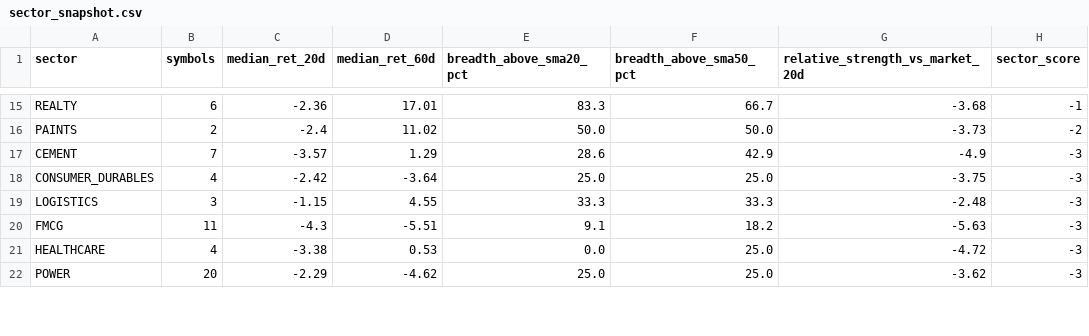
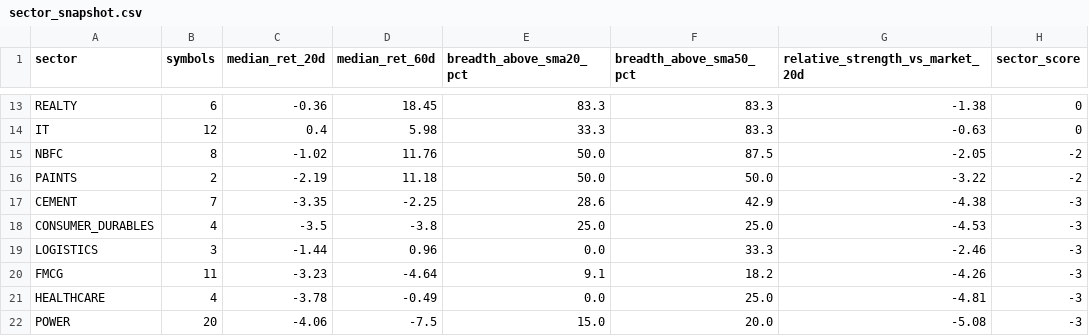
Before and after one commit to abhishekb1991/Swingtradingapp, a CSV file: sector_snapshot.csv, drawn as a sheet; only a part is shown, gaps mark what is left out; addresses are those after the commit; the diff covers the shown part only; the diff names each change by its address in the sheet, - before the commit and + after, or states it on an @@ line.

```diff
--- a/sector_snapshot.csv
+++ b/sector_snapshot.csv
-C13 (median_ret_20d): -2.36
+C13 (median_ret_20d): -0.36
-D13 (median_ret_60d): 17.01
+D13 (median_ret_60d): 18.45
-F13 (breadth_above_sma50_pct): 66.7
+F13 (breadth_above_sma50_pct): 83.3
-G13 (relative_strength_vs_market_20d): -3.68
+G13 (relative_strength_vs_market_20d): -1.38
-H13 (sector_score): -1
+H13 (sector_score): 0
+row 14: IT | 12 | 0.4 | 5.98 | 33.3 | 83.3 | -0.63 | 0
+row 15: NBFC | 8 | -1.02 | 11.76 | 50.0 | 87.5 | -2.05 | -2
-C16 (median_ret_20d): -2.4
+C16 (median_ret_20d): -2.19
-D16 (median_ret_60d): 11.02
+D16 (median_ret_60d): 11.18
-G16 (relative_strength_vs_market_20d): -3.73
+G16 (relative_strength_vs_market_20d): -3.22
-C17 (median_ret_20d): -3.57
+C17 (median_ret_20d): -3.35
-D17 (median_ret_60d): 1.29
+D17 (median_ret_60d): -2.25
-G17 (relative_strength_vs_market_20d): -4.9
+G17 (relative_strength_vs_market_20d): -4.38
-C18 (median_ret_20d): -2.42
+C18 (median_ret_20d): -3.5
-D18 (median_ret_60d): -3.64
+D18 (median_ret_60d): -3.8
-G18 (relative_strength_vs_market_20d): -3.75
+G18 (relative_strength_vs_market_20d): -4.53
-C19 (median_ret_20d): -1.15
+C19 (median_ret_20d): -1.44
-D19 (median_ret_60d): 4.55
+D19 (median_ret_60d): 0.96
-E19 (breadth_above_sma20_pct): 33.3
+E19 (breadth_above_sma20_pct): 0.0
-G19 (relative_strength_vs_market_20d): -2.48
+G19 (relative_strength_vs_market_20d): -2.46
-C20 (median_ret_20d): -4.3
+C20 (median_ret_20d): -3.23
-D20 (median_ret_60d): -5.51
+D20 (median_ret_60d): -4.64
-G20 (relative_strength_vs_market_20d): -5.63
+G20 (relative_strength_vs_market_20d): -4.26
-C21 (median_ret_20d): -3.38
+C21 (median_ret_20d): -3.78
-D21 (median_ret_60d): 0.53
+D21 (median_ret_60d): -0.49
-G21 (relative_strength_vs_market_20d): -4.72
+G21 (relative_strength_vs_market_20d): -4.81
-C22 (median_ret_20d): -2.29
+C22 (median_ret_20d): -4.06
-D22 (median_ret_60d): -4.62
+D22 (median_ret_60d): -7.5
-E22 (breadth_above_sma20_pct): 25.0
+E22 (breadth_above_sma20_pct): 15.0
-F22 (breadth_above_sma50_pct): 25.0
+F22 (breadth_above_sma50_pct): 20.0
-G22 (relative_strength_vs_market_20d): -3.62
+G22 (relative_strength_vs_market_20d): -5.08
```
Also changed, not shown: 5 added rows, 7 removed rows and 30 edited cells elsewhere in this file, exports/recommendations.csv, macro_snapshot.csv, 3 other files.
